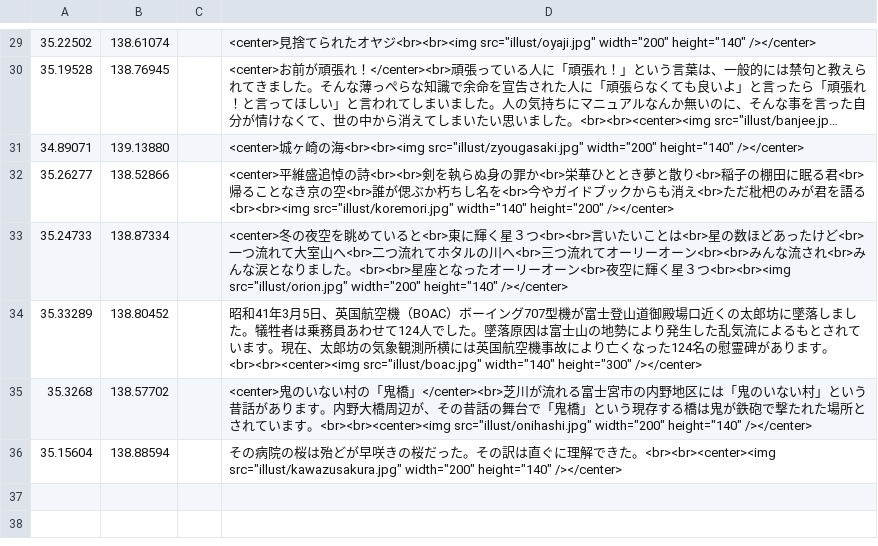
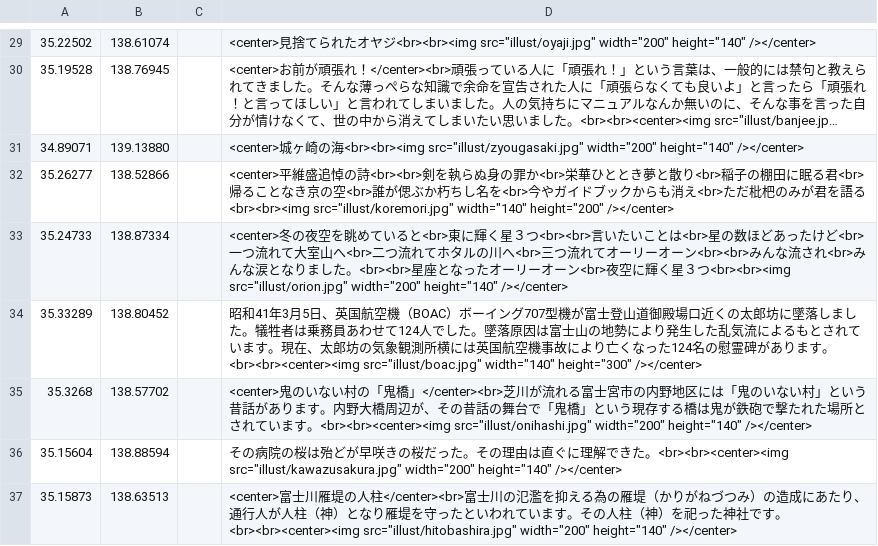
Before and after one commit to shibakin507/darkside, a CSV file: data/zetubou.csv, drawn as a sheet; only a part is shown, gaps mark what is left out; long unchanged cells end in ….

Commit message:
Update zetubou.csv

```diff
--- a/data/zetubou.csv
+++ b/data/zetubou.csv
@@ -35,2 +35,3 @@
 35.3268,138.57702,,<center>鬼のいない村の「鬼橋」</center><br>芝川が流れる富士宮市の内野地区には「鬼のいない村」という昔話があります。内野大橋周辺が、その昔話の舞台で「鬼橋」という現存する橋は鬼が鉄砲で撃たれた場所とされています。<br><br><center><img src="illust/onihashi.jpg" width="200" height="140" /></center>
-35.15604,138.88594,,その病院の桜は殆どが早咲きの桜だった。その訳は直ぐに理解できた。<br><br><center><img src="illust/kawazusakura.jpg" width="200" height="140" /></center>
+35.15604,138.88594,,その病院の桜は殆どが早咲きの桜だった。その理由は直ぐに理解できた。<br><br><center><img src="illust/kawazusakura.jpg" width="200" height="140" /></center>
+35.15873,138.63513,,<center>富士川雁堤の人柱</center><br>富士川の氾濫を抑える為の雁堤（かりがねづつみ）の造成にあたり、通行人が人柱（神）となり雁堤を守ったといわれています。その人柱（神）を祀った神社です。<br><br><center><img src="illust/hitobashira.jpg" width="200" height="140" /></center>
```
